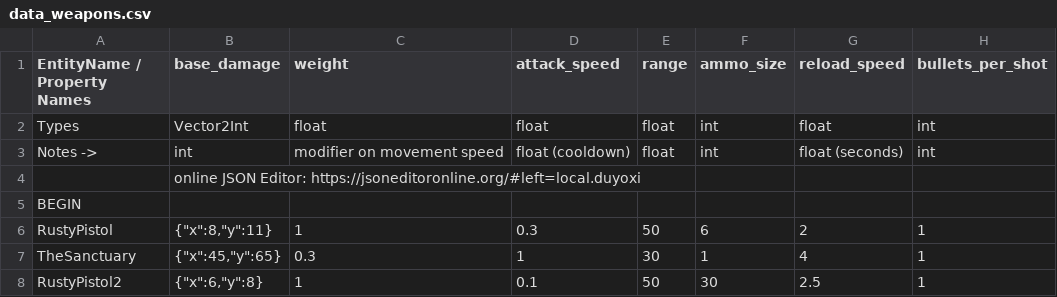
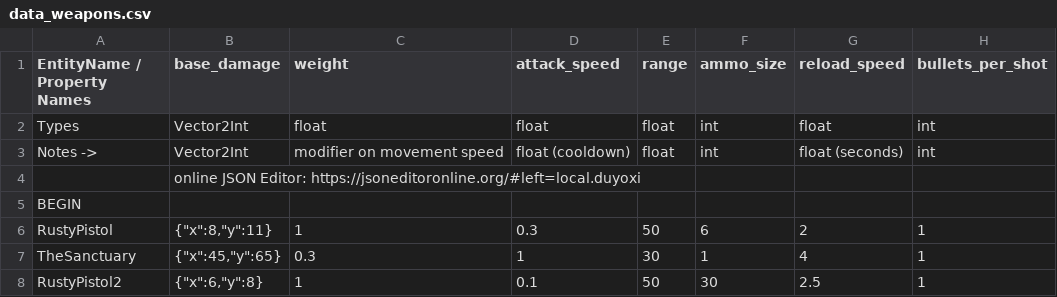
Before and after one commit to cty288/Capstone, a CSV file: Assets/Resources/data_weapons.csv, drawn as a sheet; only a part is shown; the diff names each change by its address in the sheet, - before the commit and + after, or states it on an @@ line.

Commit message:
fix the sanctuary bullet

```diff
--- a/Assets/Resources/data_weapons.csv
+++ b/Assets/Resources/data_weapons.csv
-B3 (base_damage): int
+B3 (base_damage): Vector2Int
```
Also changed, not shown: 19 other files.
